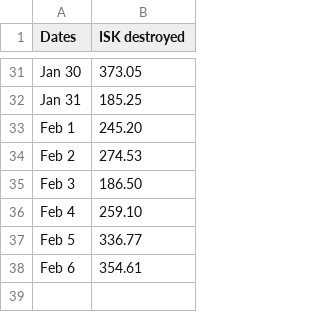
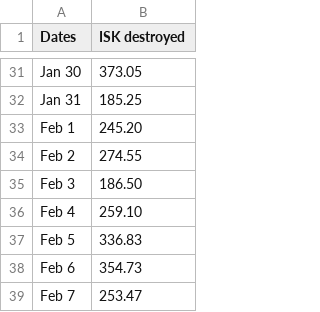
Before and after one commit to wh-info/wh-info.github.io, a CSV file: csv/yc124-isk.csv, drawn as a sheet; only a part is shown, gaps mark what is left out.

Commit message:
Update yc124-isk.csv

```diff
--- a/csv/yc124-isk.csv
+++ b/csv/yc124-isk.csv
@@ -33,6 +33,7 @@ Jan 31;185.25
 Feb 1;245.20
-Feb 2;274.53
+Feb 2;274.55
 Feb 3;186.50
 Feb 4;259.10
-Feb 5;336.77
-Feb 6;354.61
+Feb 5;336.83
+Feb 6;354.73
+Feb 7;253.47
```
